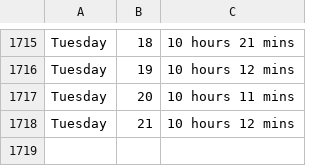
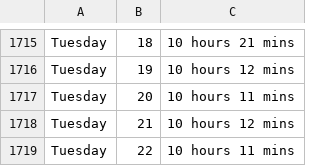
Before and after one commit to ospsy/tn, a CSV file: times.csv, drawn as a sheet; only a part is shown, gaps mark what is left out; the diff names each change by its address in the sheet, - before the commit and + after, or states it on an @@ line.

Commit message:
next

```diff
--- a/times.csv
+++ b/times.csv
+row 1719: Tuesday | 22 | 10 hours 11 mins
```
